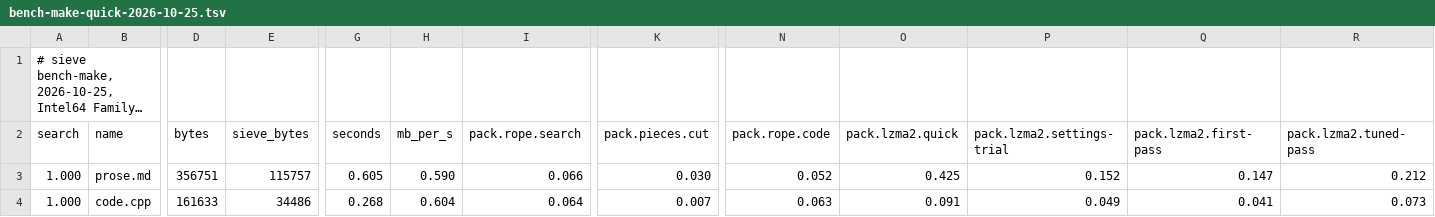
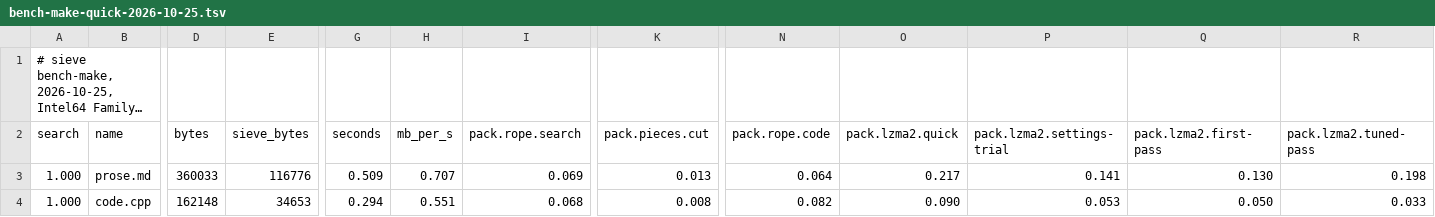
Before and after one commit to Thor110/Potentia, a TSV file: Sieve/results/bench-make-quick-2026-10-25.tsv, drawn as a sheet; only a part is shown, gaps mark what is left out; long unchanged cells end in …; the diff covers the shown part only; the diff names each change by its address in the sheet, - before the commit and + after, or states it on an @@ line.

```diff
--- a/Sieve/results/bench-make-quick-2026-10-25.tsv
+++ b/Sieve/results/bench-make-quick-2026-10-25.tsv
-D3 (bytes): 356751
+D3 (bytes): 360033
-E3 (sieve_bytes): 115757
+E3 (sieve_bytes): 116776
-G3 (seconds): 0.605
+G3 (seconds): 0.509
-H3 (mb_per_s): 0.590
+H3 (mb_per_s): 0.707
-I3 (pack.rope.search): 0.066
+I3 (pack.rope.search): 0.069
-K3 (pack.pieces.cut): 0.030
+K3 (pack.pieces.cut): 0.013
-N3 (pack.rope.code): 0.052
+N3 (pack.rope.code): 0.064
-O3 (pack.lzma2.quick): 0.425
+O3 (pack.lzma2.quick): 0.217
-P3 (pack.lzma2.settings-trial): 0.152
+P3 (pack.lzma2.settings-trial): 0.141
-Q3 (pack.lzma2.first-pass): 0.147
+Q3 (pack.lzma2.first-pass): 0.130
-R3 (pack.lzma2.tuned-pass): 0.212
+R3 (pack.lzma2.tuned-pass): 0.198
-D4 (bytes): 161633
+D4 (bytes): 162148
-E4 (sieve_bytes): 34486
+E4 (sieve_bytes): 34653
-G4 (seconds): 0.268
+G4 (seconds): 0.294
-H4 (mb_per_s): 0.604
+H4 (mb_per_s): 0.551
-I4 (pack.rope.search): 0.064
+I4 (pack.rope.search): 0.068
-K4 (pack.pieces.cut): 0.007
+K4 (pack.pieces.cut): 0.008
-N4 (pack.rope.code): 0.063
+N4 (pack.rope.code): 0.082
-O4 (pack.lzma2.quick): 0.091
+O4 (pack.lzma2.quick): 0.090
-P4 (pack.lzma2.settings-trial): 0.049
+P4 (pack.lzma2.settings-trial): 0.053
-Q4 (pack.lzma2.first-pass): 0.041
+Q4 (pack.lzma2.first-pass): 0.050
-R4 (pack.lzma2.tuned-pass): 0.073
+R4 (pack.lzma2.tuned-pass): 0.033
```
Also changed, not shown: 118 edited cells elsewhere in this file, Sieve/metrics/index.tsv, 31 other files.
